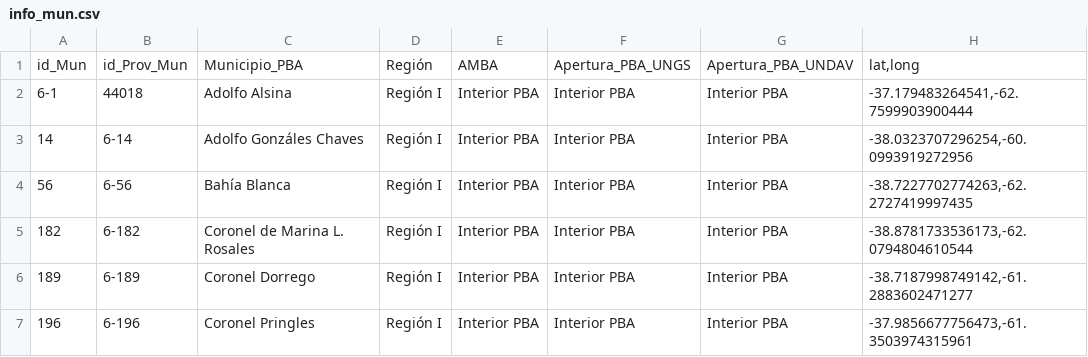
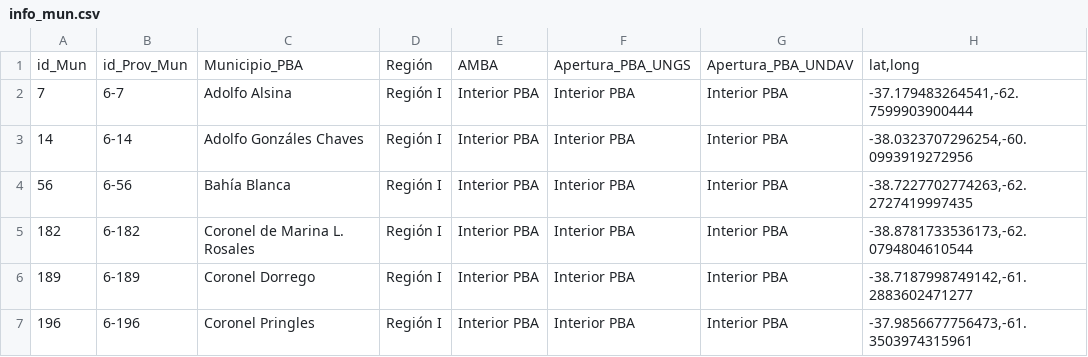
Before and after one commit to steciow/municipios_regiones_PBA, a CSV file: info_mun.csv, drawn as a sheet; only a part is shown.

Commit message:
Update info_mun.csv

```diff
--- a/info_mun.csv
+++ b/info_mun.csv
@@ -1,3 +1,3 @@
 id_Mun,id_Prov_Mun,Municipio_PBA,Región,AMBA,Apertura_PBA_UNGS,Apertura_PBA_UNDAV,"lat,long"
-6-1,44018,Adolfo Alsina,Región I,Interior PBA,Interior PBA,Interior PBA,"-37.179483264541,-62.7599903900444"
+7,6-7,Adolfo Alsina,Región I,Interior PBA,Interior PBA,Interior PBA,"-37.179483264541,-62.7599903900444"
 14,6-14,Adolfo Gonzáles Chaves,Región I,Interior PBA,Interior PBA,Interior PBA,"-38.0323707296254,-60.0993919272956"
```
